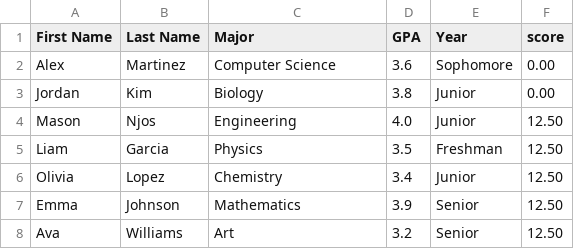
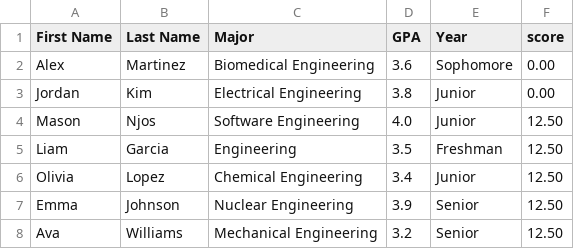
Before and after one commit to MasonNjos/SFWE301, a CSV file: backend/student.csv, drawn as a sheet.

```diff
--- a/backend/student.csv
+++ b/backend/student.csv
@@ -1,8 +1,8 @@
 First Name,Last Name,Major,GPA,Year,score
-Alex,Martinez,Computer Science,3.6,Sophomore,0.00
-Jordan,Kim,Biology,3.8,Junior,0.00
-Mason,Njos,Engineering,4.0,Junior,12.50
-Liam,Garcia,Physics,3.5,Freshman,12.50
-Olivia,Lopez,Chemistry,3.4,Junior,12.50
-Emma,Johnson,Mathematics,3.9,Senior,12.50
-Ava,Williams,Art,3.2,Senior,12.50
+Alex,Martinez,Biomedical Engineering,3.6,Sophomore,0.00
+Jordan,Kim,Electrical Engineering,3.8,Junior,0.00
+Mason,Njos,Software Engineering,4.0,Junior,12.50
+Liam,Garcia,Engineering,3.5,Freshman,12.50
+Olivia,Lopez,Chemical Engineering,3.4,Junior,12.50
+Emma,Johnson,Nuclear Engineering,3.9,Senior,12.50
+Ava,Williams,Mechanical Engineering,3.2,Senior,12.50
```
Also changed, not shown: backend/scholarships.csv.
